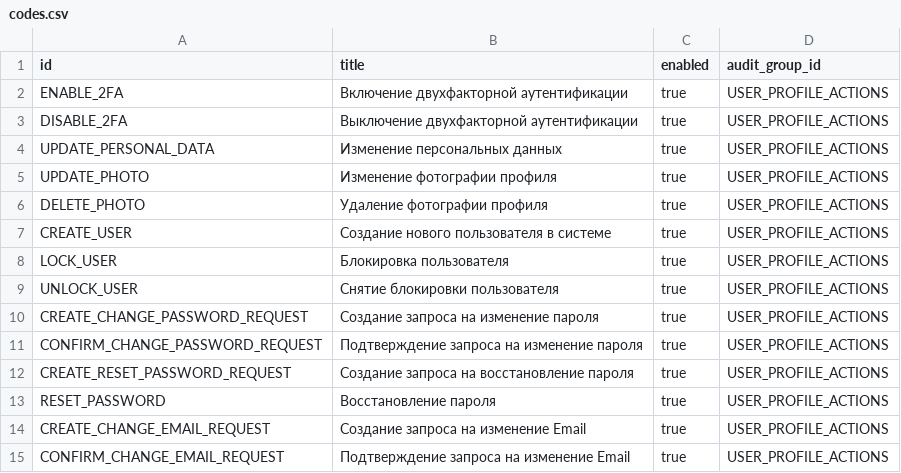
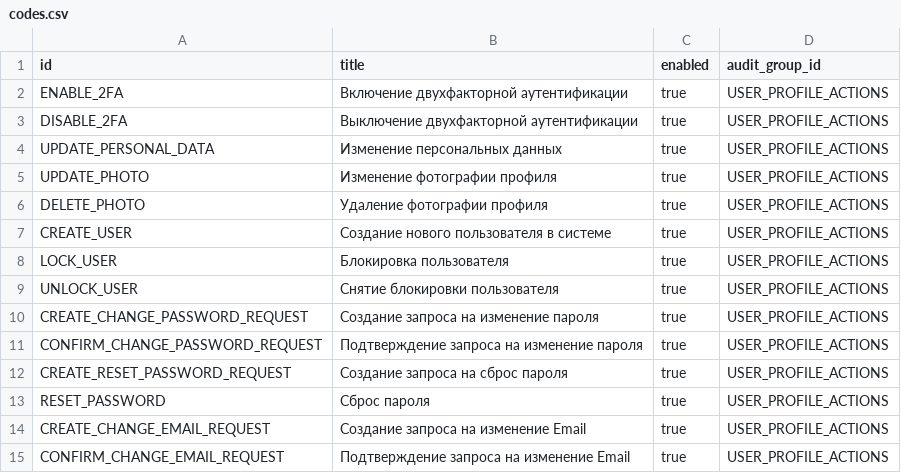
Before and after one commit to Stonnos/eca-service, a CSV file: eca-oauth/src/main/resources/audit/codes.csv, drawn as a sheet.

Commit message:
#ES-160 - updated reset password audit templates

```diff
--- a/eca-oauth/src/main/resources/audit/codes.csv
+++ b/eca-oauth/src/main/resources/audit/codes.csv
@@ -11,4 +11,4 @@ CREATE_CHANGE_PASSWORD_REQUEST;Создание запроса на измене
 CONFIRM_CHANGE_PASSWORD_REQUEST;Подтверждение запроса на изменение пароля;true;USER_PROFILE_ACTIONS
-CREATE_RESET_PASSWORD_REQUEST;Создание запроса на восстановление пароля;true;USER_PROFILE_ACTIONS
-RESET_PASSWORD;Восстановление пароля;true;USER_PROFILE_ACTIONS
+CREATE_RESET_PASSWORD_REQUEST;Создание запроса на сброс пароля;true;USER_PROFILE_ACTIONS
+RESET_PASSWORD;Сброс пароля;true;USER_PROFILE_ACTIONS
 CREATE_CHANGE_EMAIL_REQUEST;Создание запроса на изменение Email;true;USER_PROFILE_ACTIONS
```
Also changed, not shown: eca-oauth/src/main/resources/audit/event_templates.csv, 2 other files.
